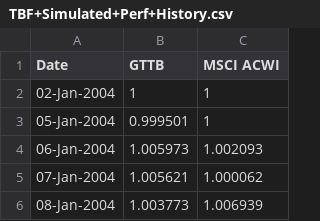
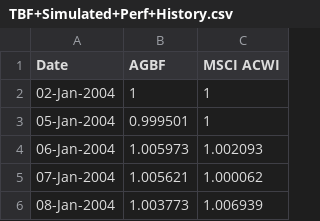
Before and after one commit to MuhmmadHamzatahir/altanawealth, a CSV file: assets/chart-data/TBF+Simulated+Perf+History.csv, drawn as a sheet; only a part is shown.

Commit message:
Upload: assets/chart-data/TBF+Simulated+Perf+History.csv

```diff
--- a/assets/chart-data/TBF+Simulated+Perf+History.csv
+++ b/assets/chart-data/TBF+Simulated+Perf+History.csv
@@ -1,2 +1,2 @@
-Date,GTTB,MSCI ACWI
+Date,AGBF,MSCI ACWI
 02-Jan-2004,1,1
```
